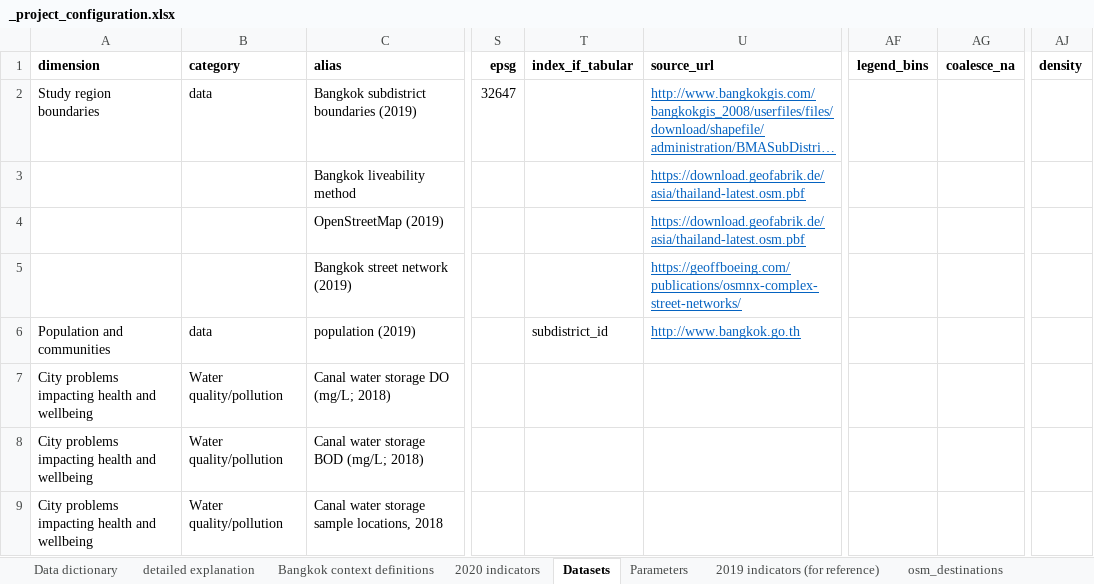
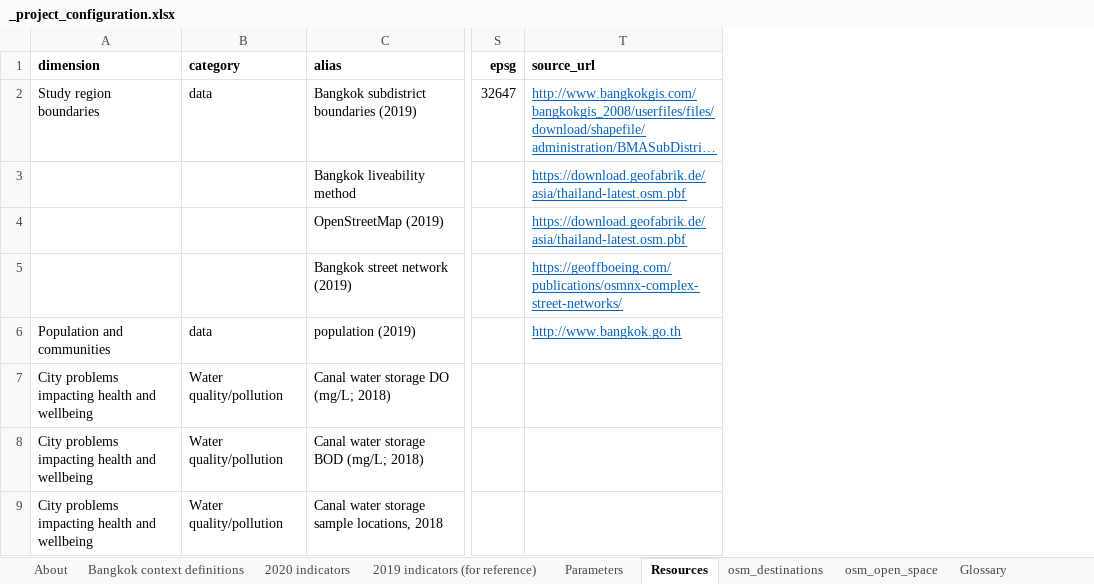
Before and after one commit to carlhiggs/spatial-urban-indicators, an Excel workbook: process/_project_configuration.xlsx, sheet Resources, drawn as a sheet; only a part is shown, gaps mark what is left out; long unchanged cells end in …; values as stored, in another font and other column widths than the file's, no borders; conditional formats not drawn; the diff covers the shown part only; the diff names each change by its address in the sheet, - before the commit and + after, or states it on an @@ line.

```diff
--- a/process/_project_configuration.xlsx (sheet Resources)
+++ b/process/_project_configuration.xlsx (sheet Resources)
-sheet tab: Datasets
+sheet tab: Resources
-sheet tab: Data dictionary
-sheet tab: detailed explanation
+sheet tab: About
@@ sheet tab order changed: About | Bangkok context definitions | 2020 indicators | 2019 indicators (for reference) | Parameters | Resources | osm_destinations | osm_open_space | Glossary @@
-column T (index_if_tabular), row 6: subdistrict_id
-column AF (legend_bins), empty
-column AG (coalesce_na), empty
-column AJ (density), empty
```
Also changed, not shown: 10 edited cells elsewhere in this sheet, sheet osm_open_space, sheet Glossary, hidden cells, 45 other files.
